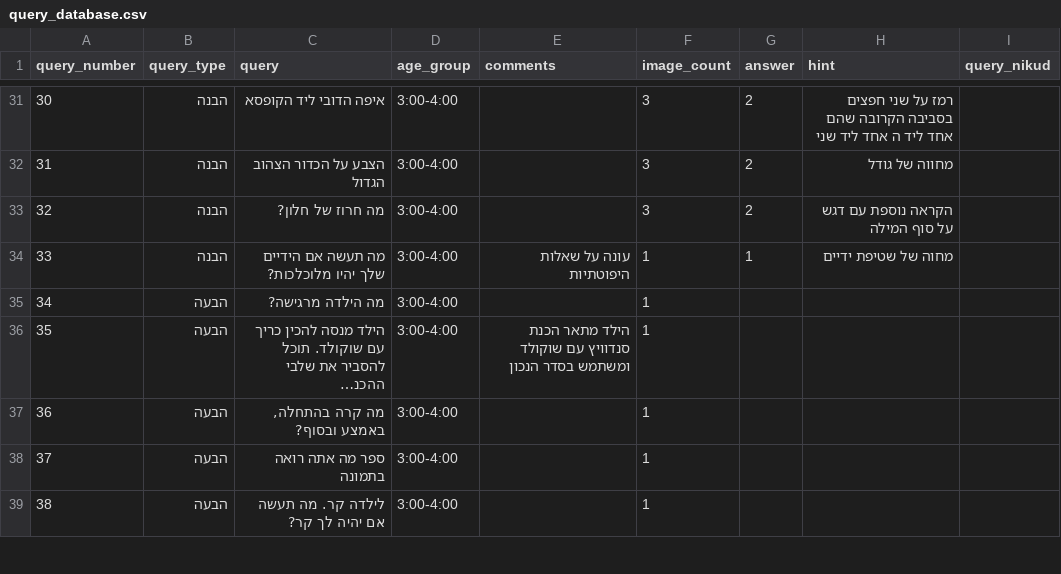
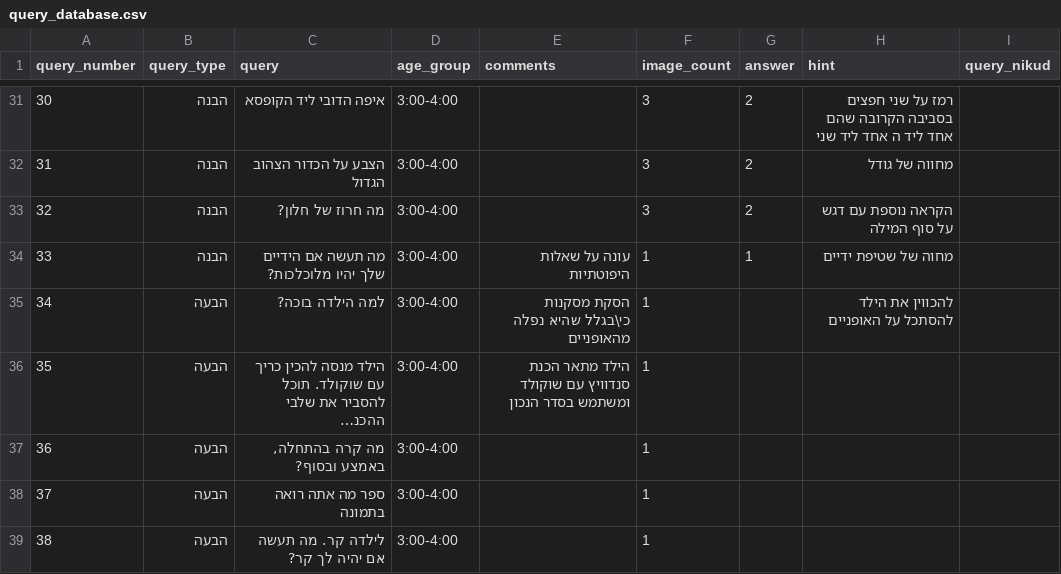
Before and after one commit to almoggiat/seeandsay-resources, a CSV file: query_database.csv, drawn as a sheet; only a part is shown, gaps mark what is left out; long unchanged cells end in …; ↵ is a line break in a cell; the diff names each change by its address in the sheet, - before the commit and + after, or states it on an @@ line.

Commit message:
עדכון שאלה 34: למה הילדה בוכה?

```diff
--- a/query_database.csv
+++ b/query_database.csv
-C35 (query): מה הילדה מרגישה?
+C35 (query): למה הילדה בוכה?
-E35 (comments): (empty)
+E35 (comments): הסקת מסקנות ↵ כי\בגלל שהיא נפלה מהאופניים
-H35 (hint): (empty)
+H35 (hint): להכווין את הילד להסתכל על האופניים
```
